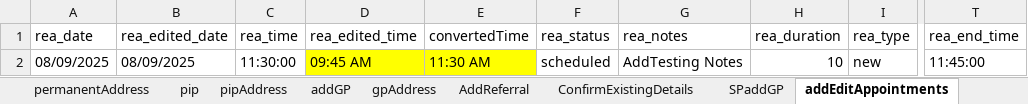
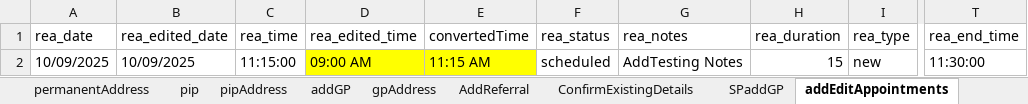
Before and after one commit to manojvyavahare27/C4Automation, an Excel workbook: ExcelFiles/AppointmentDomain.xlsx, sheet addEditAppointments, drawn as a sheet; only a part is shown, gaps mark what is left out; values as stored, in another font and other column widths than the file's, no borders; the diff names each change by its address in the sheet, - before the commit and + after, or states it on an @@ line.

```diff
--- a/ExcelFiles/AppointmentDomain.xlsx (sheet addEditAppointments)
+++ b/ExcelFiles/AppointmentDomain.xlsx (sheet addEditAppointments)
-A2 (rea_date): 08/09/2025
+A2 (rea_date): 10/09/2025
-B2 (rea_edited_date): 08/09/2025
+B2 (rea_edited_date): 10/09/2025
-C2 (rea_time): 11:30:00
+C2 (rea_time): 11:15:00
-D2 (rea_edited_time): 09:45 AM
+D2 (rea_edited_time): 09:00 AM
-E2 (convertedTime): 11:30 AM
+E2 (convertedTime): 11:15 AM
-H2 (rea_duration): 10
+H2 (rea_duration): 15
-T2 (rea_end_time): 11:45:00
+T2 (rea_end_time): 11:30:00
```
Also changed, not shown: sheet bookNewAppointments, sheet patientIdentifier, sheet rescheduleAppointments, sheet addPatient, sheet appRoomRemoved, sheet CancelBookAppointment, 3 more sheets, ExcelFiles/PatientDomain.xlsx, ExcelFiles/PharmacyDomain.xlsx, 40 other files.
